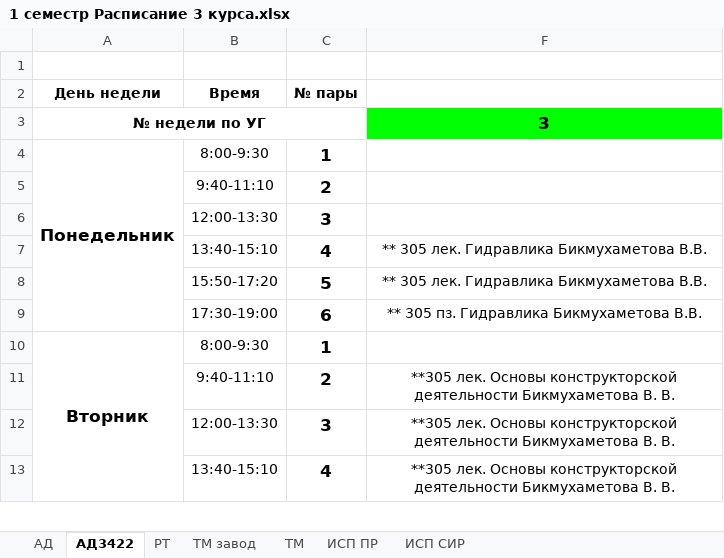
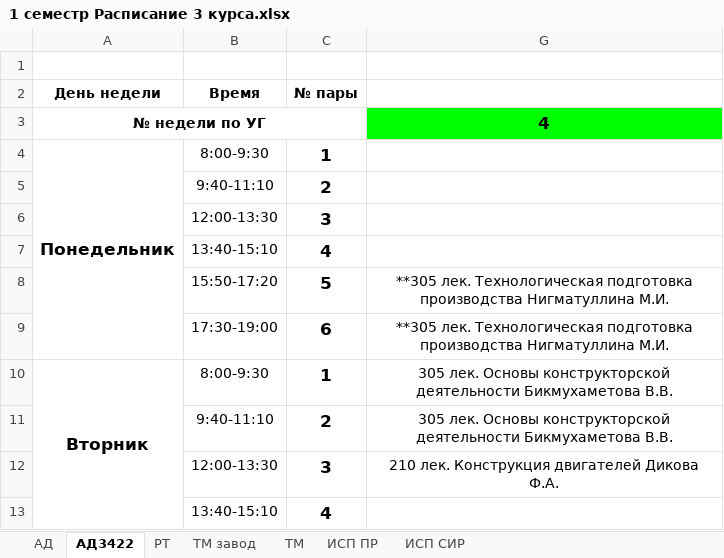
Before and after one commit to HakimovBulat/UAT_TIME, an Excel workbook: 1 семестр Расписание 3 курса.xlsx, sheet АД3422, drawn as a sheet; only a part is shown; values as stored, in another font and other column widths than the file's, no borders; charts and pictures not drawn; removed rows and columns are numbered as before the commit, all else as after; the diff names each change by its address in the sheet, - before the commit and + after, or states it on an @@ line.

```diff
--- a/1 семестр Расписание 3 курса.xlsx (sheet АД3422)
+++ b/1 семестр Расписание 3 курса.xlsx (sheet АД3422)
@@ column F hidden, rows 3-13: 3 |  |  |  | ** 305 лек. Гидравлика Бикмухаметова В.В. | ** 305 лек. Гидравлика Бикмухаметова В.В. | ** 305 пз. Гидравлика Бикмухаметова В.В. |  | **305 лек. Основы конструкторской деятельности Бикмухаметова В. В. | **305 лек. Основы конструкторской деятельности Бикмухаметова В. В. | **305 лек. Основы конструкторской деятельности Бикмухаметова В. В. @@
@@ column G unhidden, rows 3-12: 4 |  |  |  |  | **305 лек. Технологическая подготовка производства Нигматуллина М.И. | **305 лек. Технологическая подготовка производства Нигматуллина М.И. | 305 лек. Основы конструкторской деятельности Бикмухаметова В.В. | 305 лек. Основы конструкторской деятельности Бикмухаметова В.В. | 210 лек. Конструкция двигателей Дикова Ф.А. @@
```
Also changed, not shown: sheet АД, sheet ИСП СИР, sheet РТ, sheet ТМ завод, sheet ИСП ПР, sheet ТМ, hidden cells, 4 other files.
